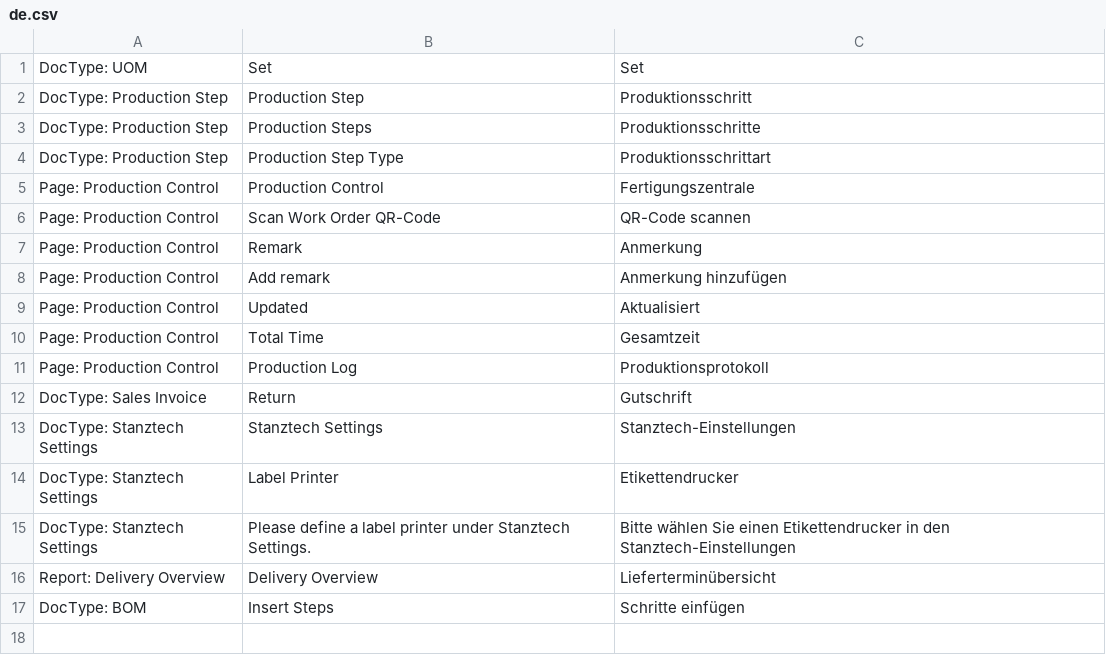
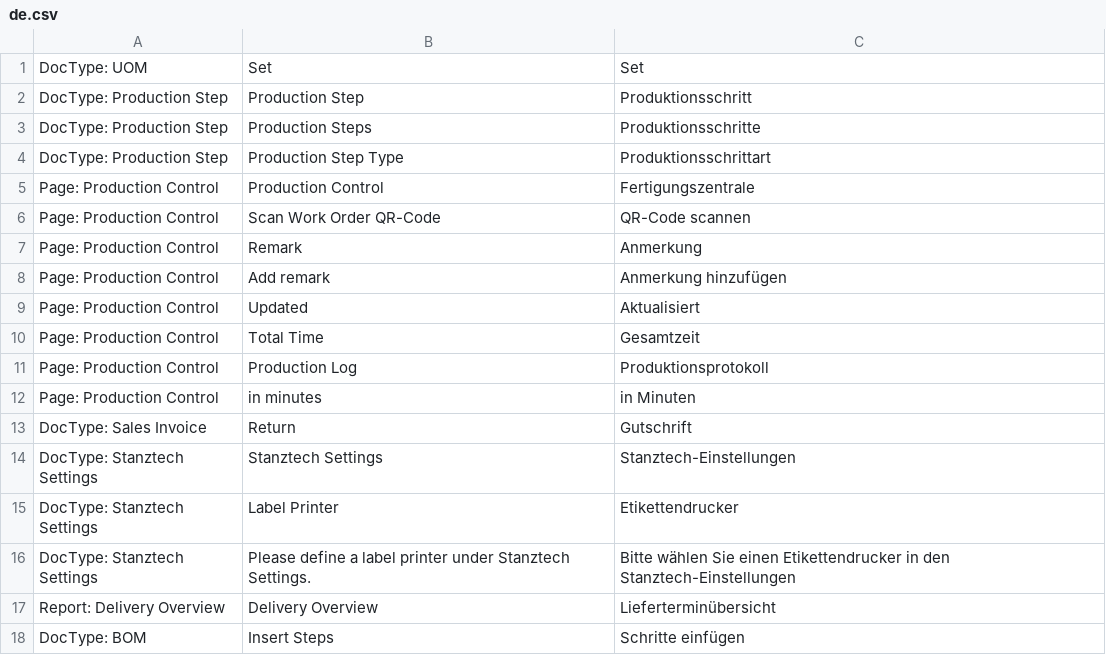
Before and after one commit to libracore/stanztech, a CSV file: stanztech/translations/de.csv, drawn as a sheet.

```diff
--- a/stanztech/translations/de.csv
+++ b/stanztech/translations/de.csv
@@ -11,2 +11,3 @@ Page: Production Control,Total Time,Gesamtzeit
 Page: Production Control,Production Log,Produktionsprotokoll
+Page: Production Control,in minutes,in Minuten
 DocType: Sales Invoice,Return,Gutschrift
```
Also changed, not shown: 4 other files.
